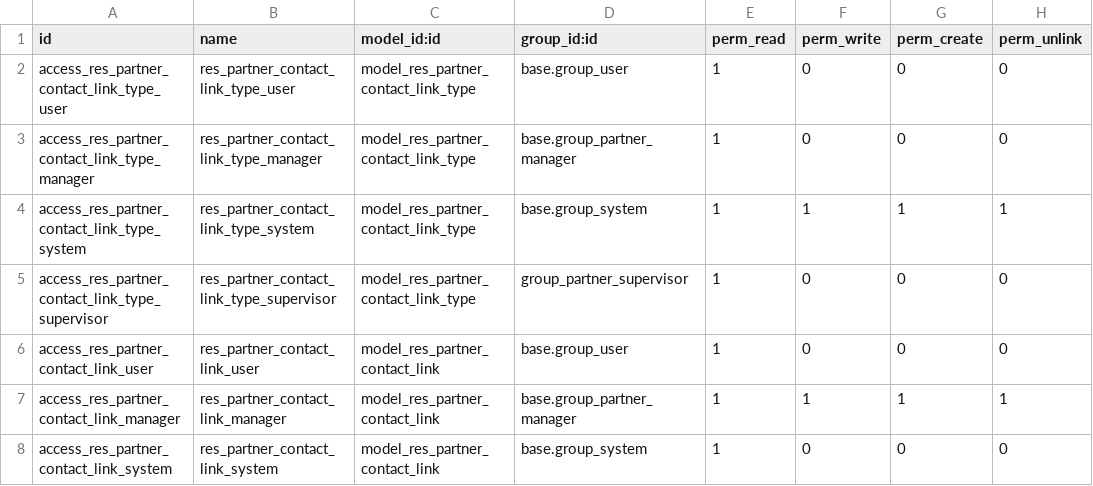
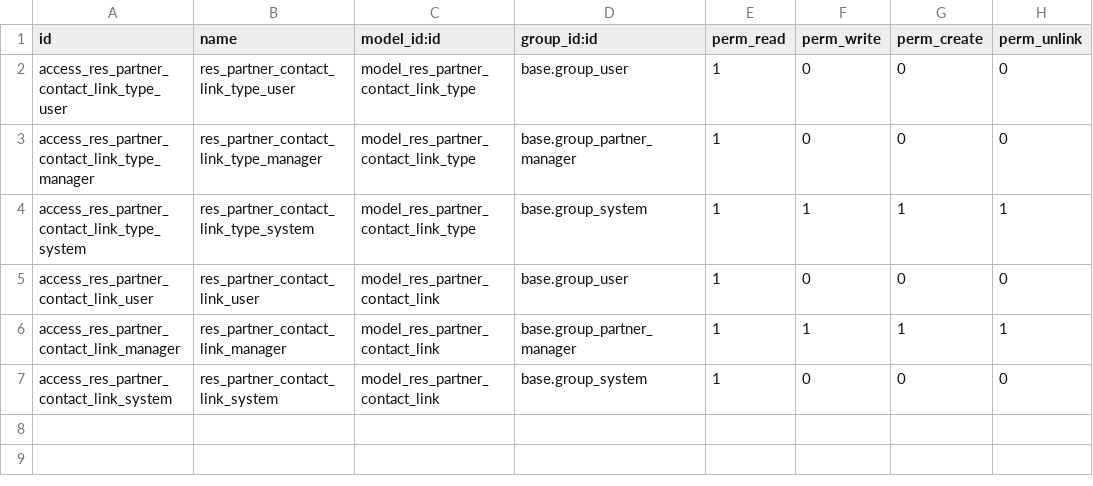
Before and after one commit to mga-odoo/odoo-extra, a CSV file: cci_base_contact/security/ir.model.access.csv, drawn as a sheet.

Commit message:
*moved supervisor security rule into cci_partner module

```diff
--- a/cci_base_contact/security/ir.model.access.csv
+++ b/cci_base_contact/security/ir.model.access.csv
@@ -4,3 +4,2 @@
 "access_res_partner_contact_link_type_system","res_partner_contact_link_type_system","model_res_partner_contact_link_type","base.group_system",1,1,1,1
-"access_res_partner_contact_link_type_supervisor","res_partner_contact_link_type_supervisor","model_res_partner_contact_link_type","group_partner_supervisor",1,0,0,0
 "access_res_partner_contact_link_user","res_partner_contact_link_user","model_res_partner_contact_link","base.group_user",1,0,0,0
```
Also changed, not shown: cci_partner/security/ir.model.access.csv.
